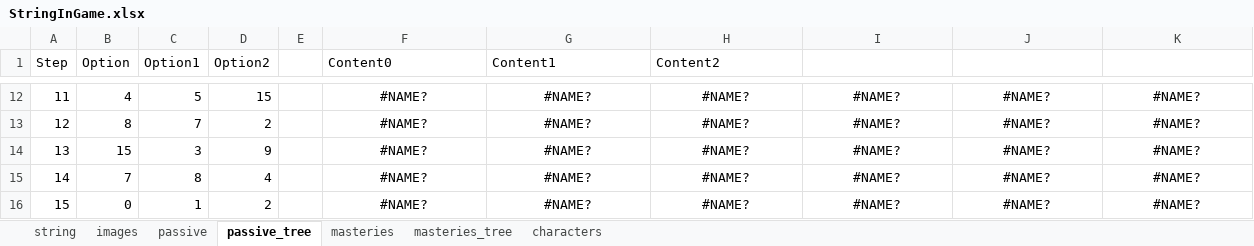
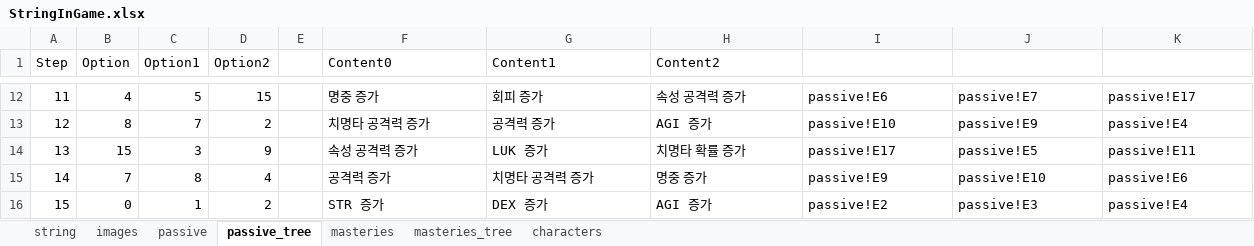
Before and after one commit to dx83/unity, an Excel workbook: Project_BeTheDemon/Assets/ExcelFiles/StringInGame.xlsx, sheet passive_tree, drawn as a sheet; only a part is shown, gaps mark what is left out; values as stored, in another font and other column widths than the file's, no borders; charts and pictures not drawn; the diff covers the shown part only; the diff names each change by its address in the sheet, - before the commit and + after, or states it on an @@ line.

```diff
--- a/Project_BeTheDemon/Assets/ExcelFiles/StringInGame.xlsx (sheet passive_tree)
+++ b/Project_BeTheDemon/Assets/ExcelFiles/StringInGame.xlsx (sheet passive_tree)
-F12:K16 alignment: center
+F12:K16 alignment: left
-F12 (Content0): #NAME?
+F12 (Content0): 명중 증가
-G12 (Content1): #NAME?
+G12 (Content1): 회피 증가
-H12 (Content2): #NAME?
+H12 (Content2): 속성 공격력 증가
-I12: #NAME?
+I12: passive!E6
-J12: #NAME?
+J12: passive!E7
-K12: #NAME?
+K12: passive!E17
-F13 (Content0): #NAME?
+F13 (Content0): 치명타 공격력 증가
-G13 (Content1): #NAME?
+G13 (Content1): 공격력 증가
-H13 (Content2): #NAME?
+H13 (Content2): AGI 증가
-I13: #NAME?
+I13: passive!E10
-J13: #NAME?
+J13: passive!E9
-K13: #NAME?
+K13: passive!E4
-F14 (Content0): #NAME?
+F14 (Content0): 속성 공격력 증가
-G14 (Content1): #NAME?
+G14 (Content1): LUK 증가
-H14 (Content2): #NAME?
+H14 (Content2): 치명타 확률 증가
-I14: #NAME?
+I14: passive!E17
-J14: #NAME?
+J14: passive!E5
-K14: #NAME?
+K14: passive!E11
-F15 (Content0): #NAME?
+F15 (Content0): 공격력 증가
-G15 (Content1): #NAME?
+G15 (Content1): 치명타 공격력 증가
-H15 (Content2): #NAME?
+H15 (Content2): 명중 증가
-I15: #NAME?
+I15: passive!E9
-J15: #NAME?
+J15: passive!E10
-K15: #NAME?
+K15: passive!E6
-F16 (Content0): #NAME?
+F16 (Content0): STR 증가
-G16 (Content1): #NAME?
+G16 (Content1): DEX 증가
-H16 (Content2): #NAME?
+H16 (Content2): AGI 증가
-I16: #NAME?
+I16: passive!E2
-J16: #NAME?
+J16: passive!E3
-K16: #NAME?
+K16: passive!E4
```
Also changed, not shown: 330 edited cells and cell formats elsewhere in this sheet, sheet string, sheet masteries_tree, charts or pictures.
